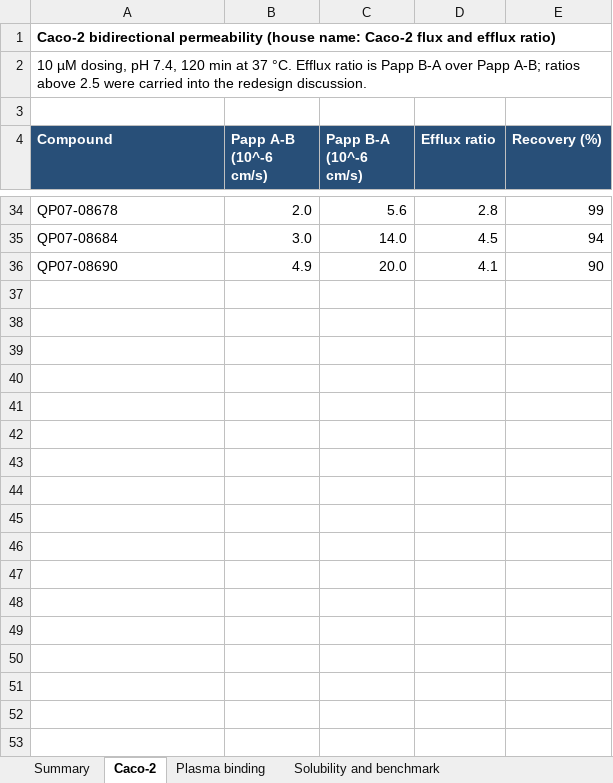
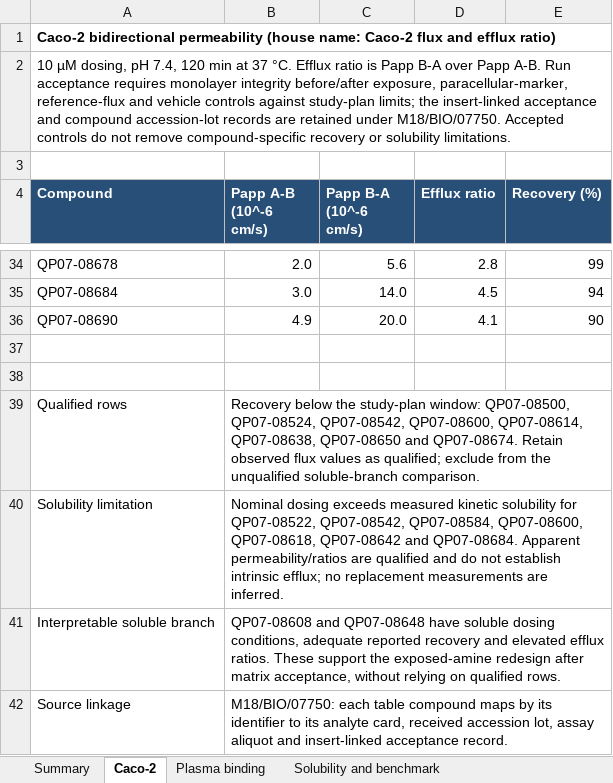
Before and after one commit to 60xAI/portco-mock-dataset, an Excel workbook: output/archive/MerrivossData/Client_Work/QP07/MV-2018-336/MV-2018-336_AssayWorksheet_022819_v03.xlsx, sheet Caco-2, drawn as a sheet; only a part is shown, gaps mark what is left out; values as stored, in another font and other column widths than the file's, no borders; charts and pictures not drawn; the diff names each change by its address in the sheet, - before the commit and + after, or states it on an @@ line.

```diff
--- a/output/archive/MerrivossData/Client_Work/QP07/MV-2018-336/MV-2018-336_AssayWorksheet_022819_v03.xlsx (sheet Caco-2)
+++ b/output/archive/MerrivossData/Client_Work/QP07/MV-2018-336/MV-2018-336_AssayWorksheet_022819_v03.xlsx (sheet Caco-2)
-A2 (Compound): …over Papp A-B; ratios above 2.5 were carried into the redesign discussion.
+A2 (Compound): …over Papp A-B. Run acceptance requires monolayer integrity before/after exposure, paracellular-marker, reference-flux and vehicle controls against study-plan limits; the insert-linked acceptance and compound accession-lot records are retained under M18/BIO/07750. Accepted controls do not remove compound-specific recovery or solubility limitations.
+row 37: (empty)
+row 38: (empty)
+row 39: Qualified rows | Recovery below the study-plan window: QP07-08500, QP07-08524, QP07-08542, QP07-08600, QP07-08614, QP07-08638, QP07-08650 and QP07-08674. Retain observed flux values as qualified; exclude from the unqualified soluble-branch comparison.
+row 40: Solubility limitation | Nominal dosing exceeds measured kinetic solubility for QP07-08522, QP07-08542, QP07-08584, QP07-08600, QP07-08618, QP07-08642 and QP07-08684. Apparent permeability/ratios are qualified and do not establish intrinsic efflux; no replacement measurements are inferred.
+row 41: Interpretable soluble branch | QP07-08608 and QP07-08648 have soluble dosing conditions, adequate reported recovery and elevated efflux ratios. These support the exposed-amine redesign after matrix acceptance, without relying on qualified rows.
+row 42: Source linkage | M18/BIO/07750: each table compound maps by its identifier to its analyte card, received accession lot, assay aliquot and insert-linked acceptance record.
```
Also changed, not shown: sheet Summary, sheet Plasma binding, 1 other file.
